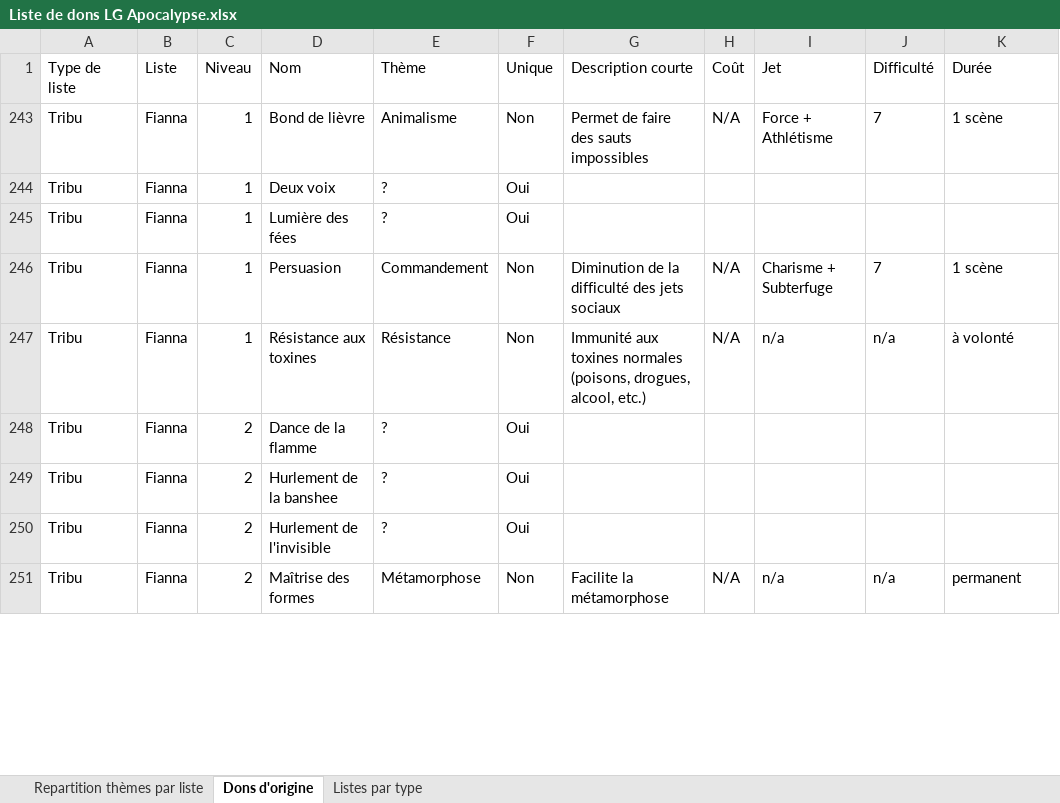
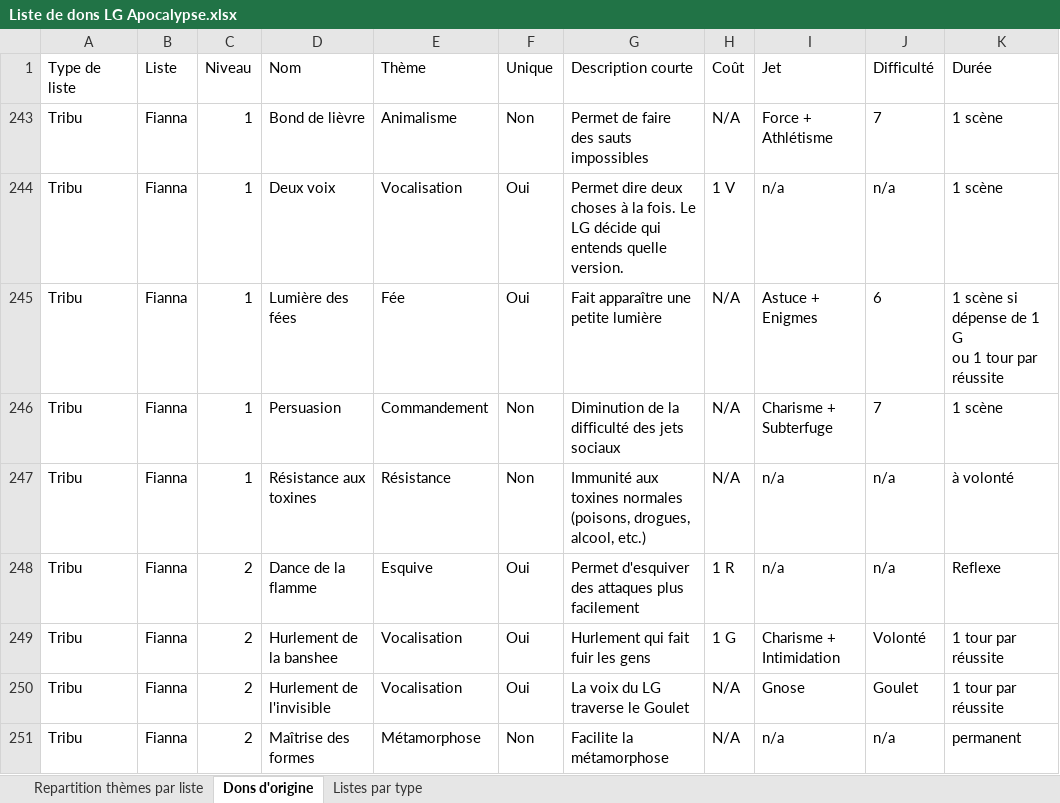
Before and after one commit to Bertolen/Test, an Excel workbook: Liste de dons LG Apocalypse.xlsx, sheet Dons d'origine, drawn as a sheet; only a part is shown; values as stored, in another font and other column widths than the file's, no borders; ↵ is a line break in a cell; the diff covers the shown part only; the diff names each change by its address in the sheet, - before the commit and + after, or states it on an @@ line.

```diff
--- a/Liste de dons LG Apocalypse.xlsx (sheet Dons d'origine)
+++ b/Liste de dons LG Apocalypse.xlsx (sheet Dons d'origine)
-E244 (Thème): ?
+E244 (Thème): Vocalisation
-G244 (Description courte): (empty)
+G244 (Description courte): Permet dire deux choses à la fois. Le LG décide qui entends quelle version.
-H244 (Coût): (empty)
+H244 (Coût): 1 V
-I244 (Jet): (empty)
+I244 (Jet): n/a
-J244 (Difficulté): (empty)
+J244 (Difficulté): n/a
-K244 (Durée): (empty)
+K244 (Durée): 1 scène
-E245 (Thème): ?
+E245 (Thème): Fée
-G245 (Description courte): (empty)
+G245 (Description courte): Fait apparaître une petite lumière
-H245 (Coût): (empty)
+H245 (Coût): N/A
-I245 (Jet): (empty)
+I245 (Jet): Astuce + Enigmes
-J245 (Difficulté): (empty)
+J245 (Difficulté): 6
-K245 (Durée): (empty)
+K245 (Durée): 1 scène si dépense de 1 G ↵ ou 1 tour par réussite
-E248 (Thème): ?
+E248 (Thème): Esquive
-G248 (Description courte): (empty)
+G248 (Description courte): Permet d'esquiver des attaques plus facilement
-H248 (Coût): (empty)
+H248 (Coût): 1 R
-I248 (Jet): (empty)
+I248 (Jet): n/a
-J248 (Difficulté): (empty)
+J248 (Difficulté): n/a
-K248 (Durée): (empty)
+K248 (Durée): Reflexe
-E249:E250 (Thème): ?
+E249:E250 (Thème): Vocalisation
-G249 (Description courte): (empty)
+G249 (Description courte): Hurlement qui fait fuir les gens
-H249 (Coût): (empty)
+H249 (Coût): 1 G
-I249 (Jet): (empty)
+I249 (Jet): Charisme + Intimidation
-J249 (Difficulté): (empty)
+J249 (Difficulté): Volonté
-K249:K250 (Durée): (empty)
+K249:K250 (Durée): 1 tour par réussite
-G250 (Description courte): (empty)
+G250 (Description courte): La voix du LG traverse le Goulet
-H250 (Coût): (empty)
+H250 (Coût): N/A
-I250 (Jet): (empty)
+I250 (Jet): Gnose
-J250 (Difficulté): (empty)
+J250 (Difficulté): Goulet
```
Also changed, not shown: 1 added row and 47 edited cells elsewhere in this sheet, sheet Listes par type, formulas that keep their value, hidden cells.
